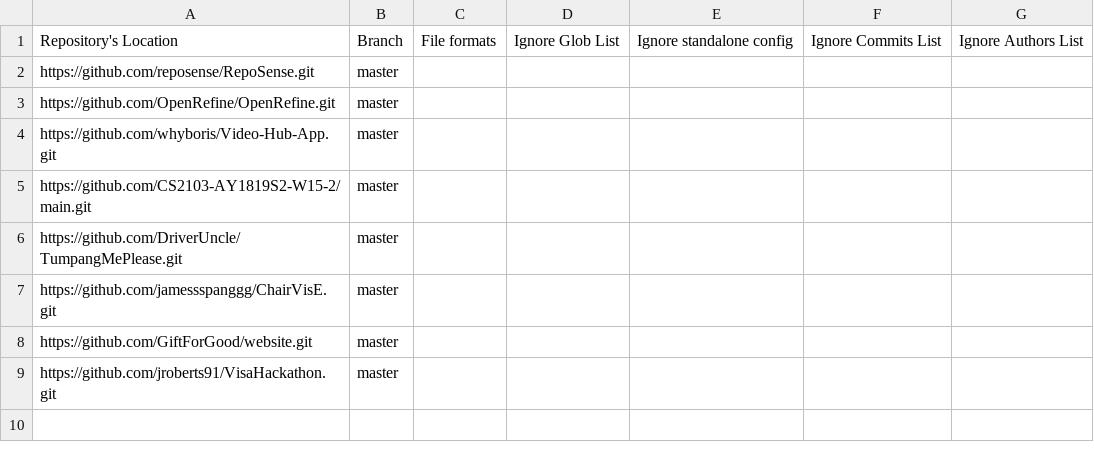
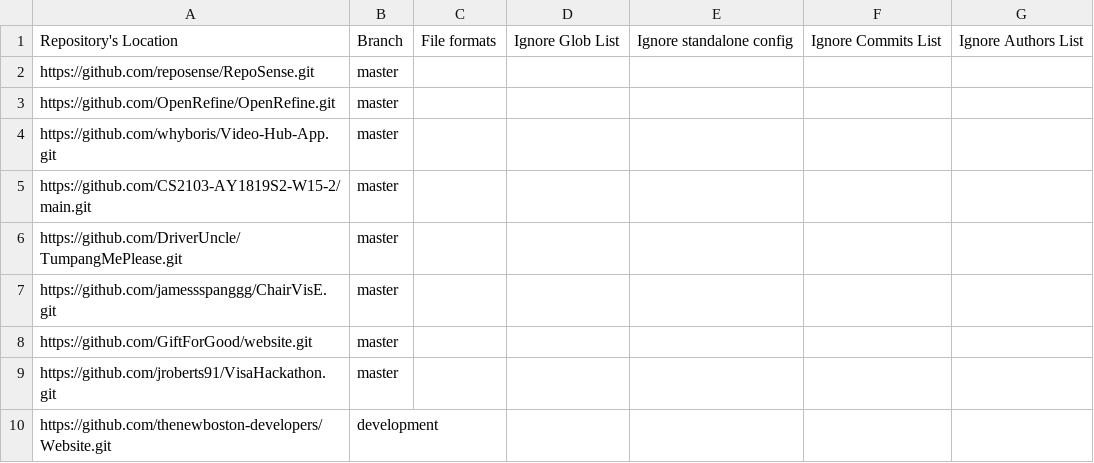
Before and after one commit to jamessspanggg/OpenSourceContribution, a CSV file: configs/repo-config.csv, drawn as a sheet; the diff names each change by its address in the sheet, - before the commit and + after, or states it on an @@ line.

```diff
--- a/configs/repo-config.csv
+++ b/configs/repo-config.csv
+row 10: https://github.com/thenewboston-developers/Website.git | development
```
Also changed, not shown: configs/author-config.csv.
